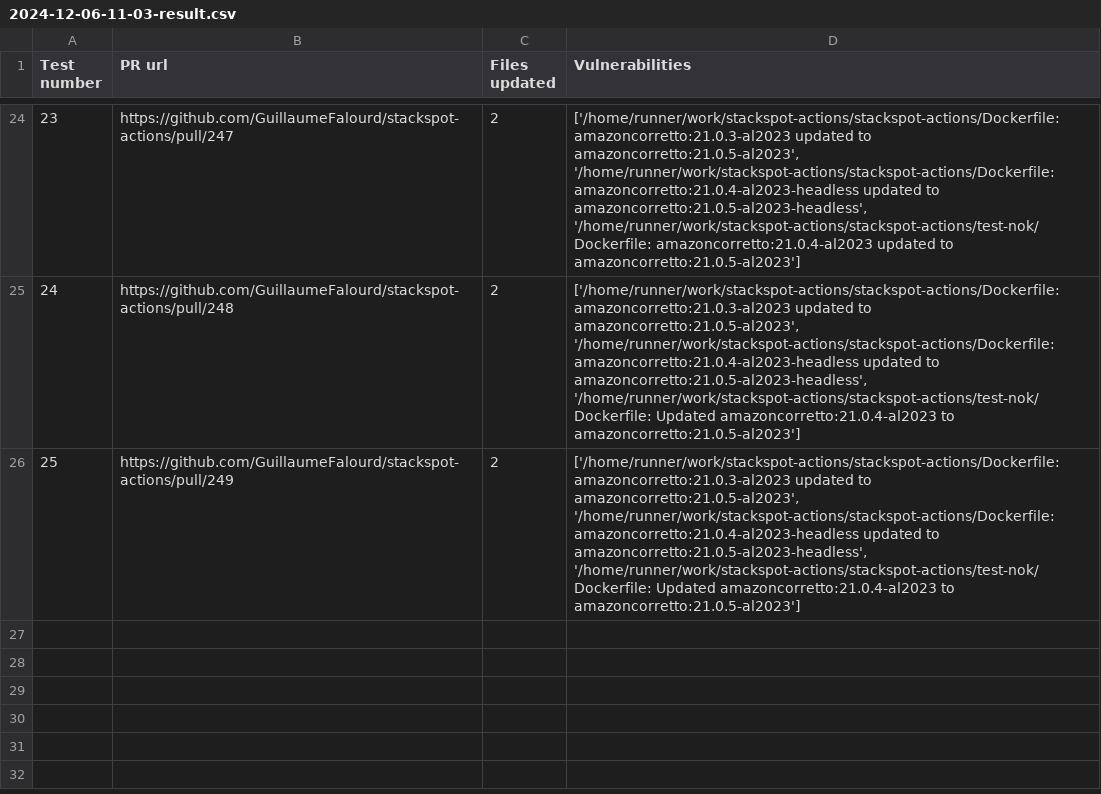
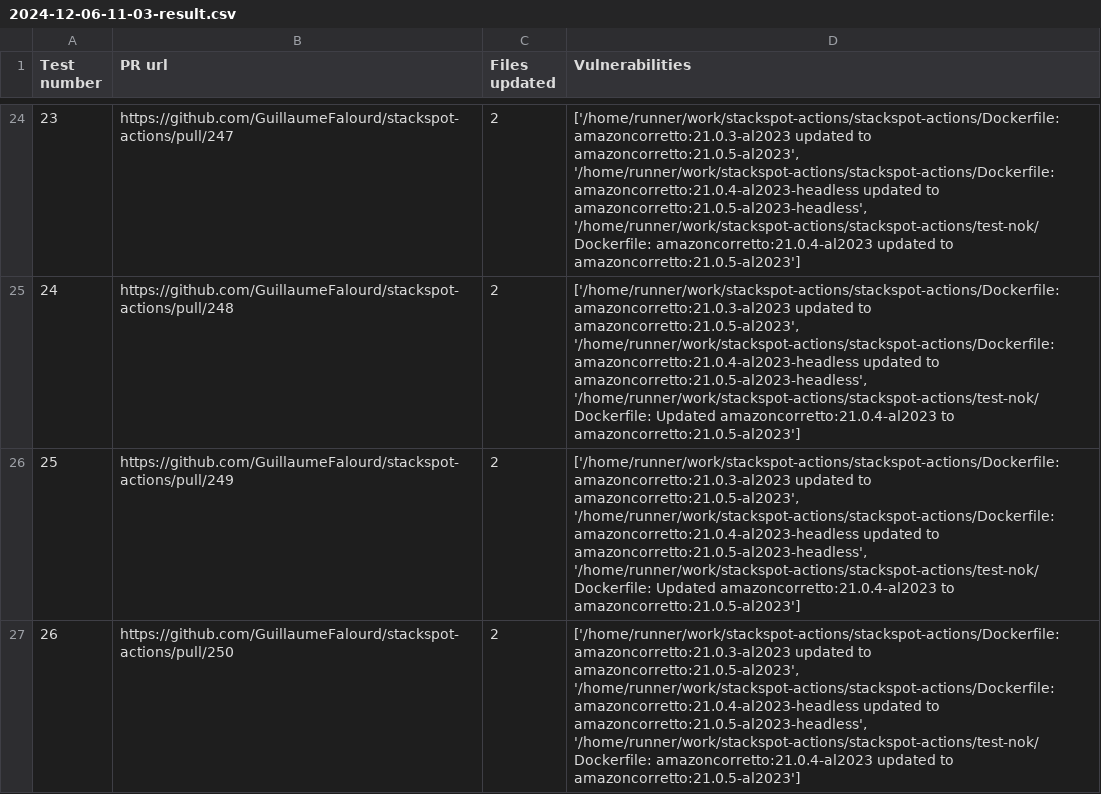
Before and after one commit to GuillaumeFalourd/stackspot-actions, a CSV file: reports/2024-12-06-11-03-result.csv, drawn as a sheet; only a part is shown, gaps mark what is left out; the diff names each change by its address in the sheet, - before the commit and + after, or states it on an @@ line.

```diff
--- a/reports/2024-12-06-11-03-result.csv
+++ b/reports/2024-12-06-11-03-result.csv
+row 27: 26 | https://github.com/GuillaumeFalourd/stackspot-actions/pull/250 | 2 | ['/home/runner/work/stackspot-actions/stackspot-actions/Dockerfile: amazoncorretto:21.0.3-al2023 updated to amazoncorretto:21.0.5-al2023', '/home/runner/work/stackspot-actions/stackspot-actions/Dockerfile: amazoncorretto:21.0.4-al2023-headless updated to amazoncorretto:21.0.5-al2023-headless', '/home/runner/work/stackspot-actions/stackspot-actions/test-nok/Dockerfile: amazoncorretto:21.0.4-al2023 updated to amazoncorretto:21.0.5-al2023']
```
